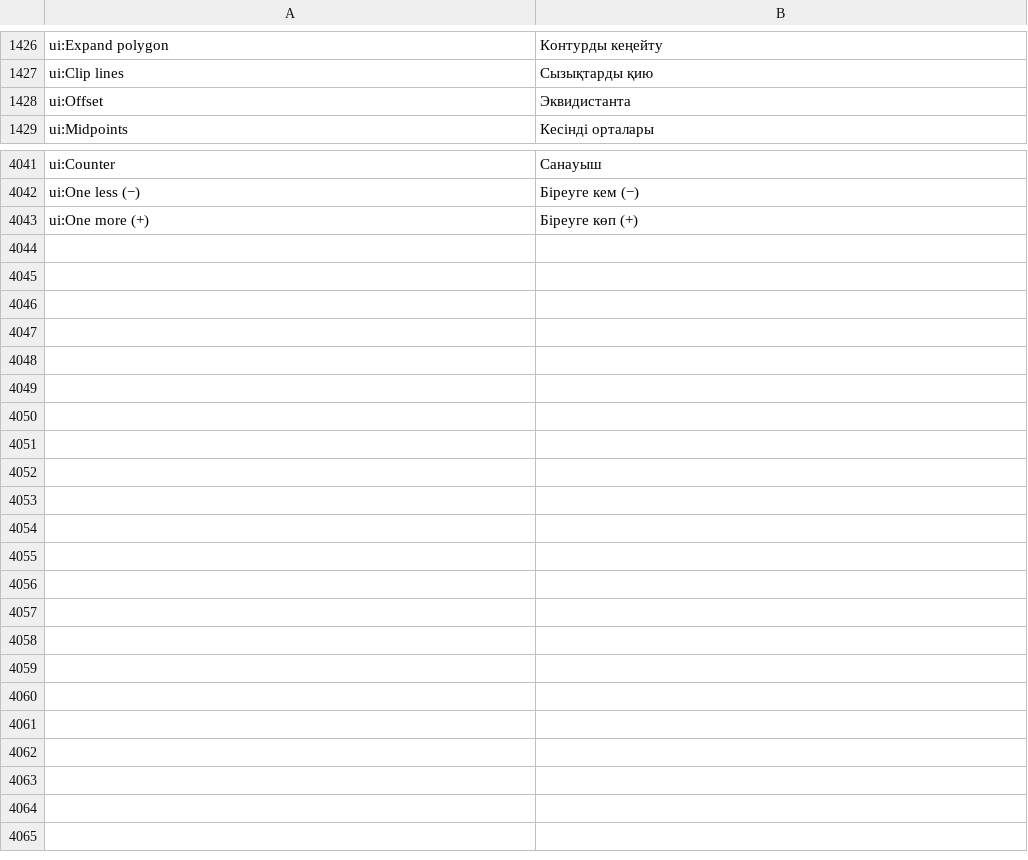
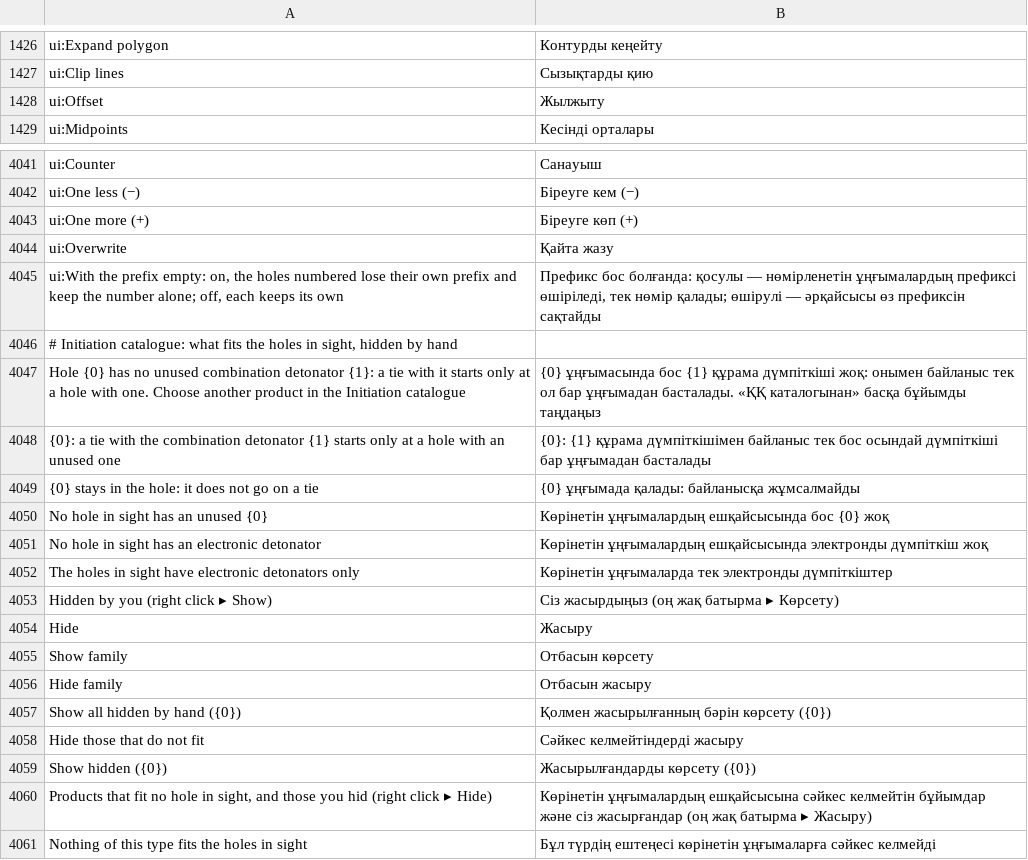
Before and after one commit to rootspain/bdsgnr, a TSV file: src/BlastDesigner.App/Services/kk.tsv, drawn as a sheet; only a part is shown, gaps mark what is left out.

```diff
--- a/src/BlastDesigner.App/Services/kk.tsv
+++ b/src/BlastDesigner.App/Services/kk.tsv
@@ -1427,3 +1427,3 @@ ui:Expand polygon	Контурды кеңейту
 ui:Clip lines	Сызықтарды қию
-ui:Offset	Эквидистанта
+ui:Offset	Жылжыту
 ui:Midpoints	Кесінді орталары
@@ -4043 +4043,19 @@ ui:One less (−)	Біреуге кем (−)
 ui:One more (+)	Біреуге көп (+)
+ui:Overwrite	Қайта жазу
+ui:With the prefix empty: on, the holes numbered lose their own prefix and keep the number alone; off, each keeps its own	Префикс бос болғанда: қосулы — нөмірленетін ұңғымалардың префиксі өшіріледі, тек нөмір қалады; өшірулі — әрқайсысы өз префиксін сақтайды
+# Initiation catalogue: what fits the holes in sight, hidden by hand
+Hole {0} has no unused combination detonator {1}: a tie with it starts only at a hole with one. Choose another product in the Initiation catalogue	{0} ұңғымасында бос {1} құрама дүмпіткіші жоқ: онымен байланыс тек ол бар ұңғымадан басталады. «ҚҚ каталогынан» басқа бұйымды таңдаңыз
+{0}: a tie with the combination detonator {1} starts only at a hole with an unused one	{0}: {1} құрама дүмпіткішімен байланыс тек бос осындай дүмпіткіші бар ұңғымадан басталады
+{0} stays in the hole: it does not go on a tie	{0} ұңғымада қалады: байланысқа жұмсалмайды
+No hole in sight has an unused {0}	Көрінетін ұңғымалардың ешқайсысында бос {0} жоқ
+No hole in sight has an electronic detonator	Көрінетін ұңғымалардың ешқайсысында электронды дүмпіткіш жоқ
+The holes in sight have electronic detonators only	Көрінетін ұңғымаларда тек электронды дүмпіткіштер
+Hidden by you (right click ▸ Show)	Сіз жасырдыңыз (оң жақ батырма ▸ Көрсету)
+Hide	Жасыру
+Show family	Отбасын көрсету
+Hide family	Отбасын жасыру
+Show all hidden by hand ({0})	Қолмен жасырылғанның бәрін көрсету ({0})
+Hide those that do not fit	Сәйкес келмейтіндерді жасыру
+Show hidden ({0})	Жасырылғандарды көрсету ({0})
+Products that fit no hole in sight, and those you hid (right click ▸ Hide)	Көрінетін ұңғымалардың ешқайсысына сәйкес келмейтін бұйымдар және сіз жасырғандар (оң жақ батырма ▸ Жасыру)
+Nothing of this type fits the holes in sight	Бұл түрдің ештеңесі көрінетін ұңғымаларға сәйкес келмейді
```
Also changed, not shown: src/BlastDesigner.App/Services/fr.tsv, src/BlastDesigner.App/Services/ru.tsv, 20 other files.
